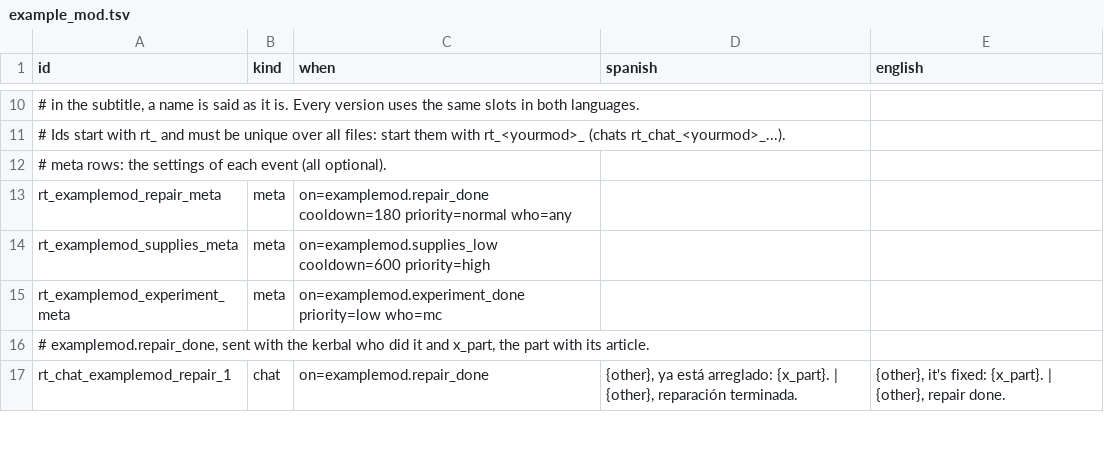
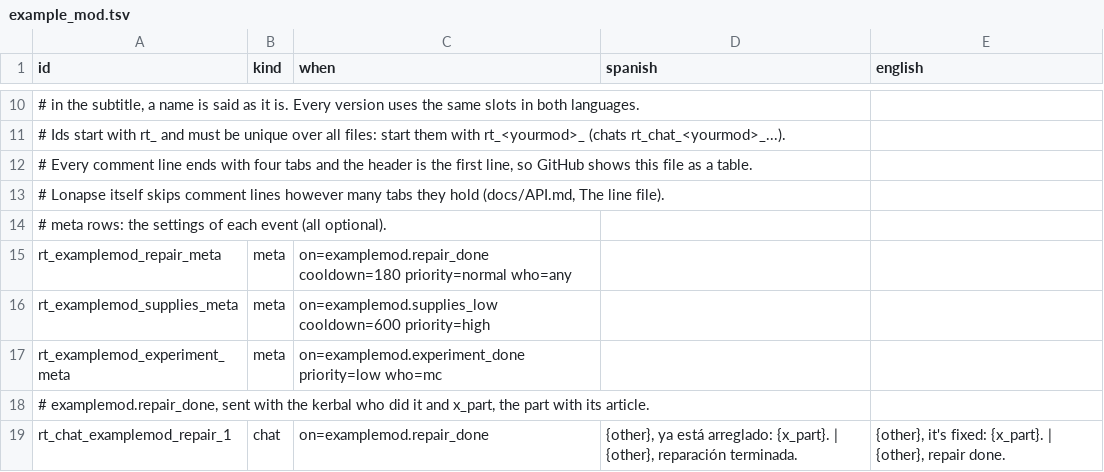
Before and after one commit to D3rpyy/KSP-Lonapse, a TSV file: docs/api/example_mod.tsv, drawn as a sheet; only a part is shown, gaps mark what is left out.

Commit message:
API.md and example_mod.tsv: how to keep a line file readable as a table on GitHub

```diff
--- a/docs/api/example_mod.tsv
+++ b/docs/api/example_mod.tsv
@@ -11,2 +11,4 @@ id	kind	when	spanish	english
 # Ids start with rt_ and must be unique over all files: start them with rt_<yourmod>_ (chats rt_chat_<yourmod>_...).				
+# Every comment line ends with four tabs and the header is the first line, so GitHub shows this file as a table.				
+# Lonapse itself skips comment lines however many tabs they hold (docs/API.md, The line file).				
 # meta rows: the settings of each event (all optional).				
```
Also changed, not shown: 1 other file.
